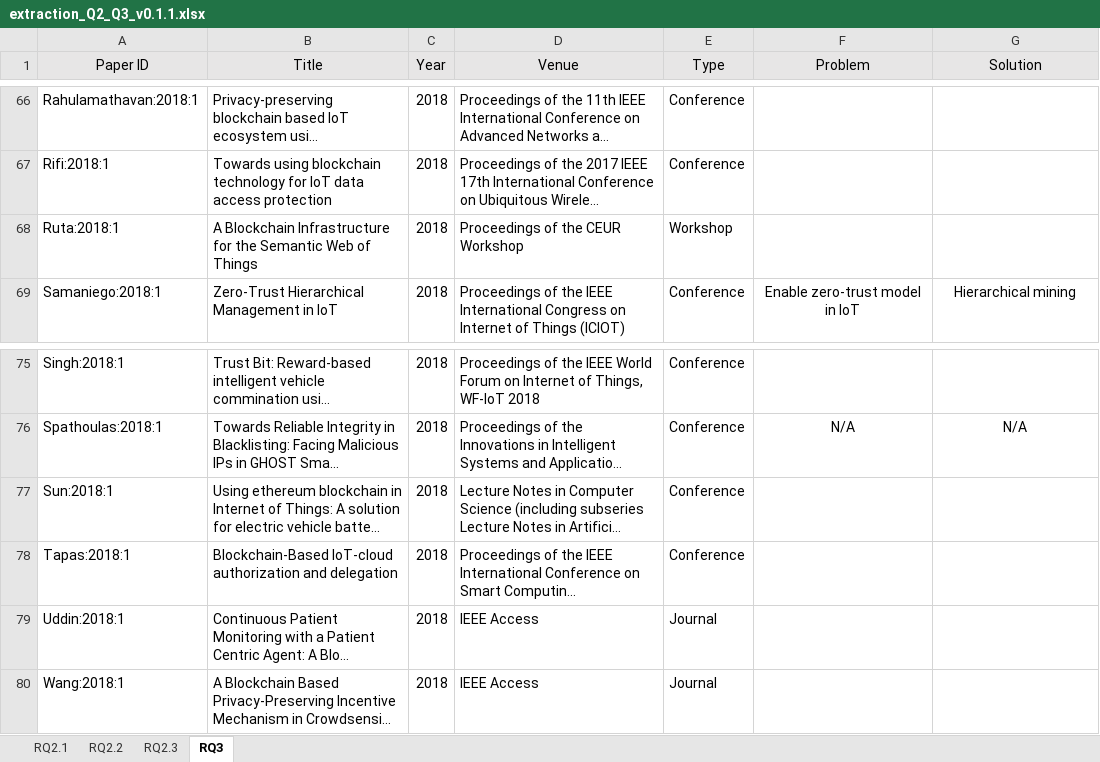
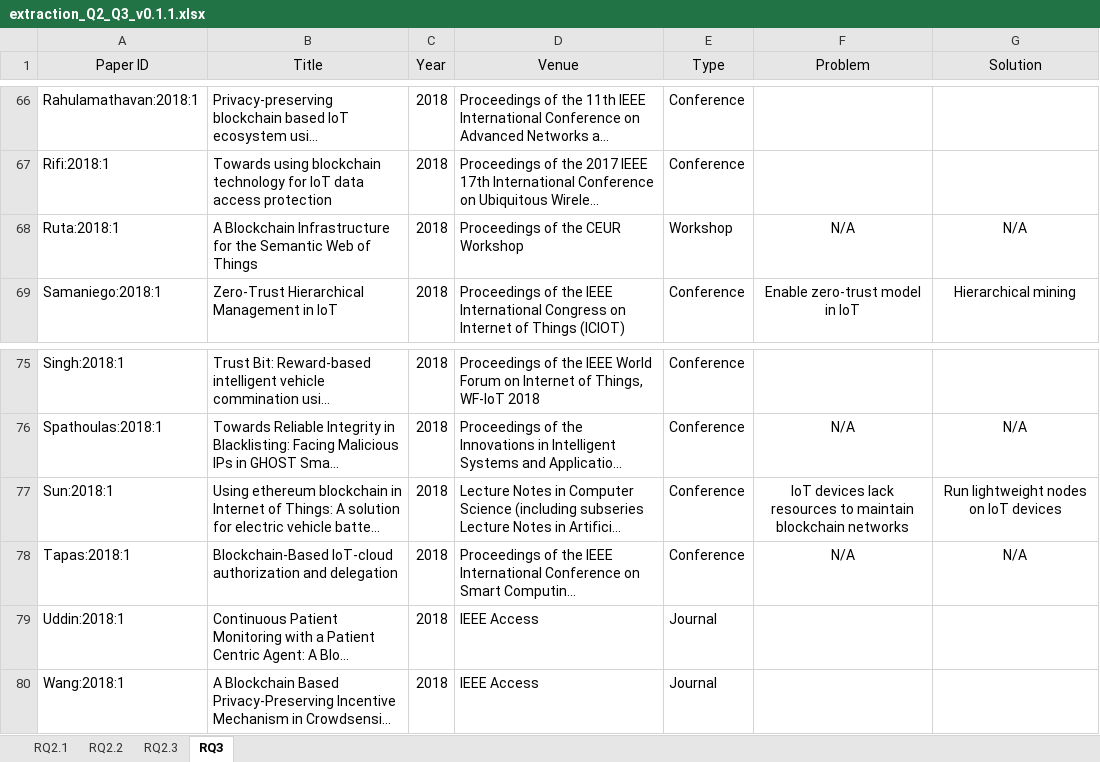
Before and after one commit to nguyentran0212/BC_IoT_SLR, an Excel workbook: DataExtraction/Extracted Data/RQ2_RQ3/extraction_Q2_Q3_v0.1.1.xlsx, sheet RQ3, drawn as a sheet; only a part is shown, gaps mark what is left out; long unchanged cells end in …; values as stored, in another font and other column widths than the file's, no borders; the diff covers the shown part only; the diff names each change by its address in the sheet, - before the commit and + after, or states it on an @@ line.

```diff
--- a/DataExtraction/Extracted Data/RQ2_RQ3/extraction_Q2_Q3_v0.1.1.xlsx (sheet RQ3)
+++ b/DataExtraction/Extracted Data/RQ2_RQ3/extraction_Q2_Q3_v0.1.1.xlsx (sheet RQ3)
-F68 (Problem): (empty)
+F68 (Problem): N/A
-G68 (Solution): (empty)
+G68 (Solution): N/A
-F77 (Problem): (empty)
+F77 (Problem): IoT devices lack resources to maintain blockchain networks
-G77 (Solution): (empty)
+G77 (Solution): Run lightweight nodes on IoT devices
-F78 (Problem): (empty)
+F78 (Problem): N/A
-G78 (Solution): (empty)
+G78 (Solution): N/A
```
Also changed, not shown: 14 edited cells elsewhere in this sheet, sheet RQ2.3, sheet RQ2.2, sheet RQ2.1, 4 other files.
